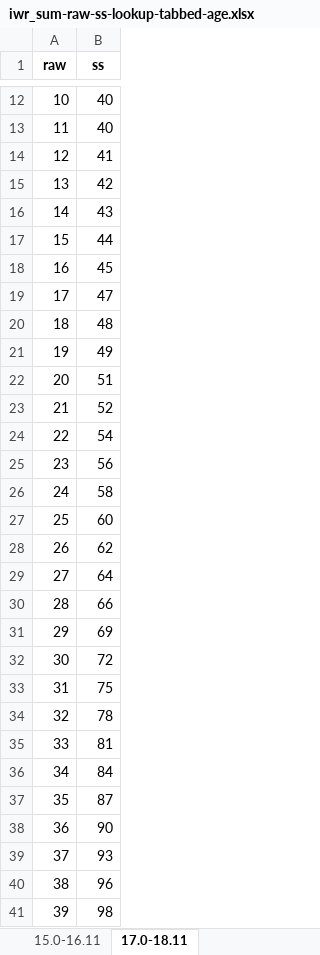
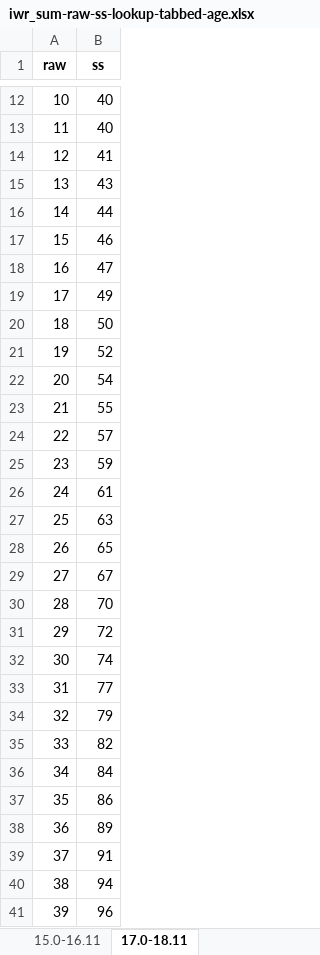
Before and after one commit to wpspublish-public/DSHerzberg-TOD-R, an Excel workbook: OUTPUT-FILES/NORMS/TODC_final_gr1_12_10.28.21_fornorms/iwr_sum-raw-ss-lookup-tabbed-age.xlsx, sheet 17.0-18.11, drawn as a sheet; only a part is shown, gaps mark what is left out; values as stored, in another font and other column widths than the file's, no borders; the diff covers the shown part only; the diff names each change by its address in the sheet, - before the commit and + after, or states it on an @@ line.

```diff
--- a/OUTPUT-FILES/NORMS/TODC_final_gr1_12_10.28.21_fornorms/iwr_sum-raw-ss-lookup-tabbed-age.xlsx (sheet 17.0-18.11)
+++ b/OUTPUT-FILES/NORMS/TODC_final_gr1_12_10.28.21_fornorms/iwr_sum-raw-ss-lookup-tabbed-age.xlsx (sheet 17.0-18.11)
-B15 (ss): 42
+B15 (ss): 43
-B16 (ss): 43
+B16 (ss): 44
-B17 (ss): 44
+B17 (ss): 46
-B18 (ss): 45
+B18 (ss): 47
-B19 (ss): 47
+B19 (ss): 49
-B20 (ss): 48
+B20 (ss): 50
-B21 (ss): 49
+B21 (ss): 52
-B22 (ss): 51
+B22 (ss): 54
-B23 (ss): 52
+B23 (ss): 55
-B24 (ss): 54
+B24 (ss): 57
-B25 (ss): 56
+B25 (ss): 59
-B26 (ss): 58
+B26 (ss): 61
-B27 (ss): 60
+B27 (ss): 63
-B28 (ss): 62
+B28 (ss): 65
-B29 (ss): 64
+B29 (ss): 67
-B30 (ss): 66
+B30 (ss): 70
-B31 (ss): 69
+B31 (ss): 72
-B32 (ss): 72
+B32 (ss): 74
-B33 (ss): 75
+B33 (ss): 77
-B34 (ss): 78
+B34 (ss): 79
-B35 (ss): 81
+B35 (ss): 82
-B37 (ss): 87
+B37 (ss): 86
-B38 (ss): 90
+B38 (ss): 89
-B39 (ss): 93
+B39 (ss): 91
-B40 (ss): 96
+B40 (ss): 94
-B41 (ss): 98
+B41 (ss): 96
```
Also changed, not shown: 15 edited cells elsewhere in this sheet, sheet 9.6-9.11, sheet 10.0-10.5, sheet 10.6-10.11, sheet 9.0-9.5, sheet 11.6-11.11, sheet 11.0-11.5, 13 more sheets, OUTPUT-FILES/NORMS/TODC_final_gr1_12_10.28.21_fornorms/nwr_sum-raw-ss-lookup-tabbed-age.xlsx, OUTPUT-FILES/NORMS/TODC_final_gr1_12_10.28.21_fornorms/rln_sum-raw-ss-lookup-tabbed-age.xlsx, 30 other files.
